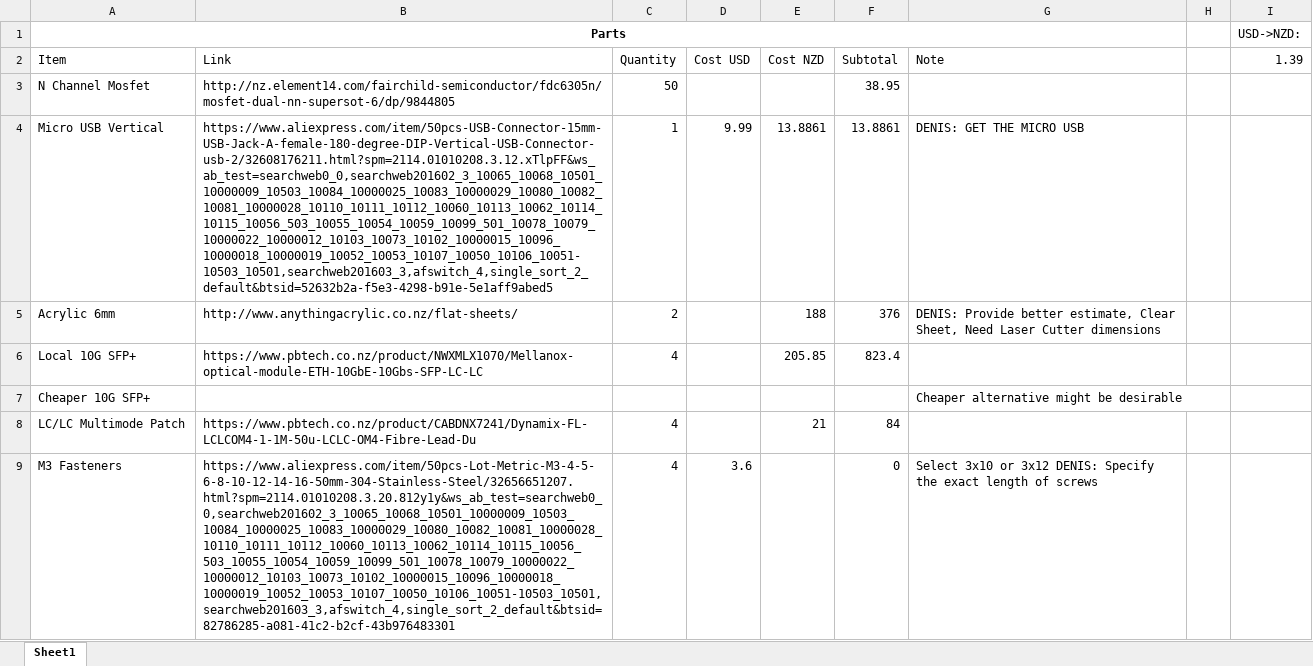
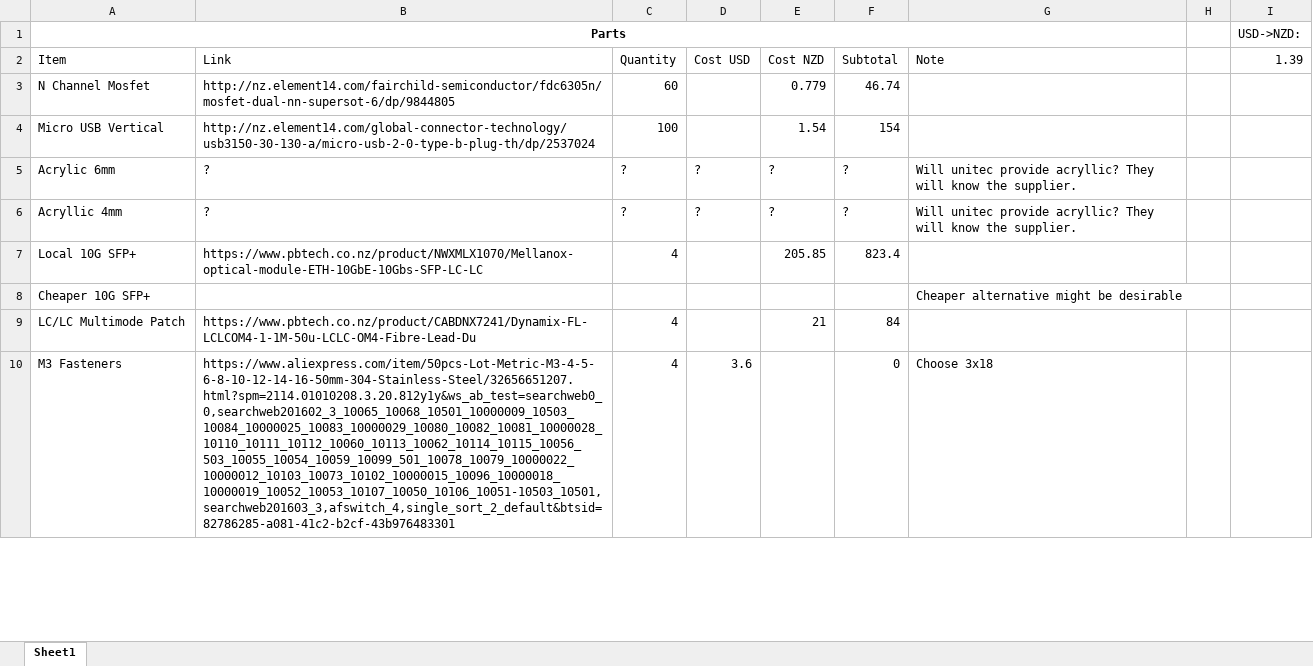
Before and after one commit to bahusvel/HAPi-Cluster, an Excel workbook: docs/Stage2.xlsx, sheet Sheet1, drawn as a sheet; only a part is shown; values as stored, in another font and other column widths than the file's, no borders; addresses are those after the commit; the diff covers the shown part only; the diff names each change by its address in the sheet, - before the commit and + after, or states it on an @@ line.

```diff
--- a/docs/Stage2.xlsx (sheet Sheet1)
+++ b/docs/Stage2.xlsx (sheet Sheet1)
-C3 (Quantity): 50
+C3 (Quantity): 60
-E3 (Cost NZD): (empty)
+E3 (Cost NZD): 0.779
-F3 (Subtotal): 38.95
+F3 (Subtotal): 46.74
-B4 (Link): https://www.aliexpress.com/item/50pcs-USB-Connector-15mm-USB-Jack-A-female-180-degree-DIP-Vertical-USB-Connector-usb-2/32608176211.html?spm=2114.01010208.3.12.xTlpFF&ws_ab_test=searchweb0_0,searchweb201602_3_10065_10068_10501_10000009_10503_10084_10000025_10083_10000029_10080_10082_10081_10000028_10110_10111_10112_10060_10113_10062_10114_10115_10056_503_10055_10054_10059_10099_501_10078_10079_10000022_10000012_10103_10073_10102_10000015_10096_10000018_10000019_10052_10053_10107_10050_10106_10051-10503_10501,searchweb201603_3,afswitch_4,single_sort_2_default&btsid=52632b2a-f5e3-4298-b91e-5e1aff9abed5
+B4 (Link): http://nz.element14.com/global-connector-technology/usb3150-30-130-a/micro-usb-2-0-type-b-plug-th/dp/2537024
-C4 (Quantity): 1
+C4 (Quantity): 100
-D4 (Cost USD): 9.99
+D4 (Cost USD): (empty)
-E4 (Cost NZD): 13.8861
+E4 (Cost NZD): 1.54
-F4 (Subtotal): 13.8861
+F4 (Subtotal): 154
-G4 (Note): DENIS: GET THE MICRO USB
+G4 (Note): (empty)
-B5 (Link): http://www.anythingacrylic.co.nz/flat-sheets/
+B5 (Link): ?
-C5 (Quantity): 2
+C5 (Quantity): ?
-D5 (Cost USD): (empty)
+D5 (Cost USD): ?
-E5 (Cost NZD): 188
+E5 (Cost NZD): ?
-F5 (Subtotal): 376
+F5 (Subtotal): ?
-G5 (Note): DENIS: Provide better estimate, Clear Sheet, Need Laser Cutter dimensions
+G5 (Note): Will unitec provide acryllic? They will know the supplier.
+row 6: Acryllic 4mm | ? | ? | ? | ? | ? | Will unitec provide acryllic? They will know the supplier.
-G10 (Note): Select 3x10 or 3x12 DENIS: Specify the exact length of screws
+G10 (Note): Choose 3x18
```
Also changed, not shown: 17 added rows, 3 removed rows and 5 edited cells elsewhere in this sheet, formulas that keep their value.
